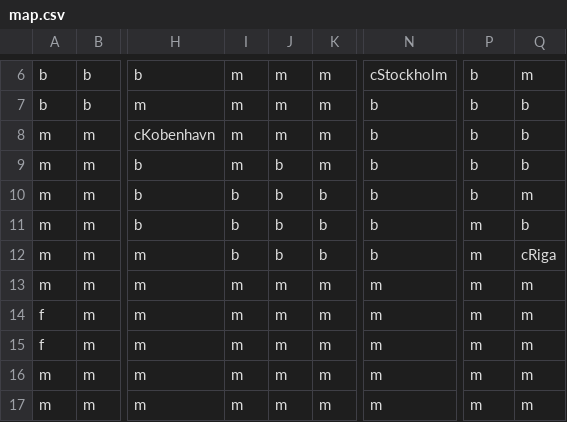
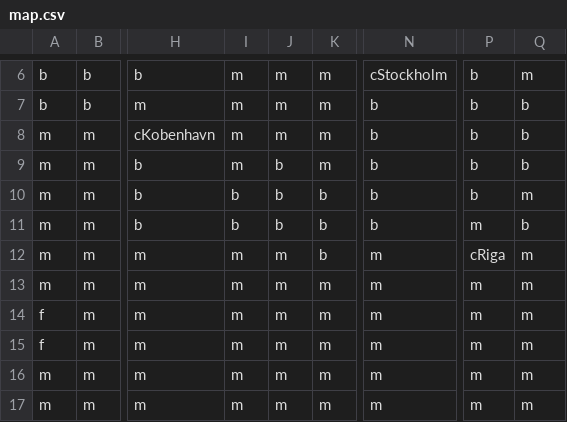
Before and after one commit to AdamEAnderson/Train-Game-14, a CSV file: data/russia/map.csv, drawn as a sheet; only a part is shown, gaps mark what is left out; the diff names each change by its address in the sheet, - before the commit and + after, or states it on an @@ line.

Commit message:
Label moving on map
fixed Riga error on csv

```diff
--- a/data/russia/map.csv
+++ b/data/russia/map.csv
-I12: b
+I12: m
-J12: b
+J12: m
-N12: b
+N12: m
-P12: m
+P12: cRiga
-Q12: cRiga
+Q12: m
```
Also changed, not shown: 1 other file.
